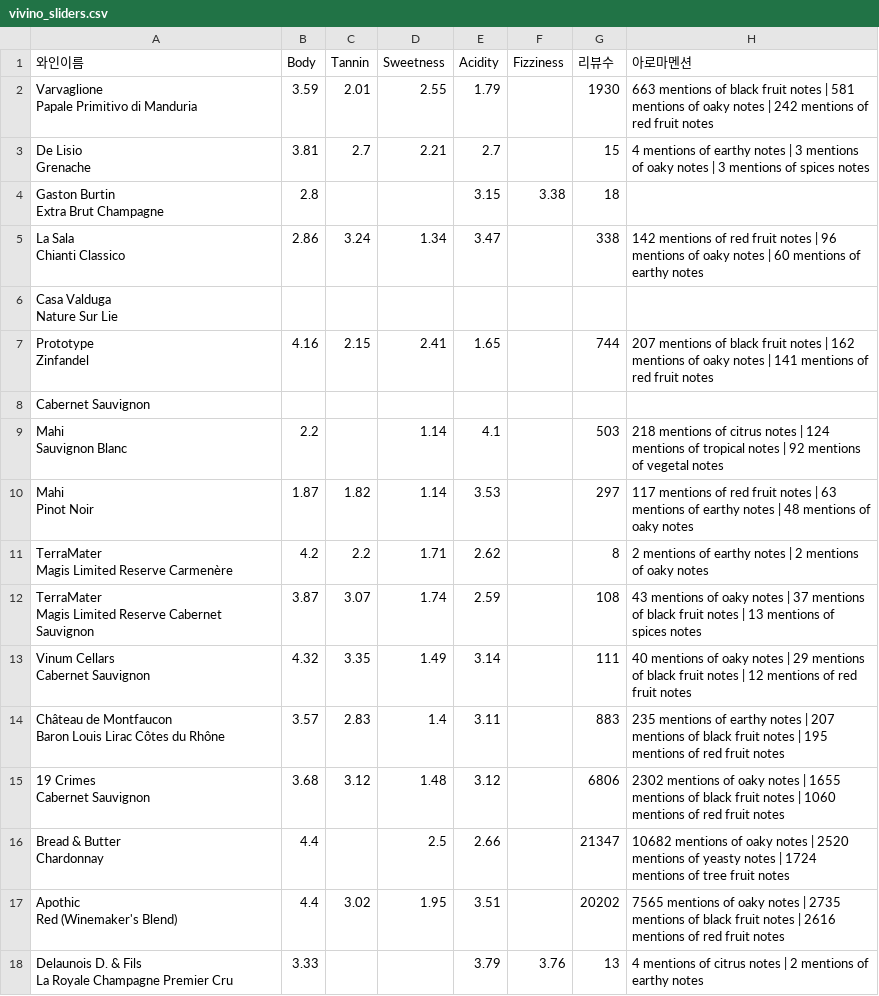
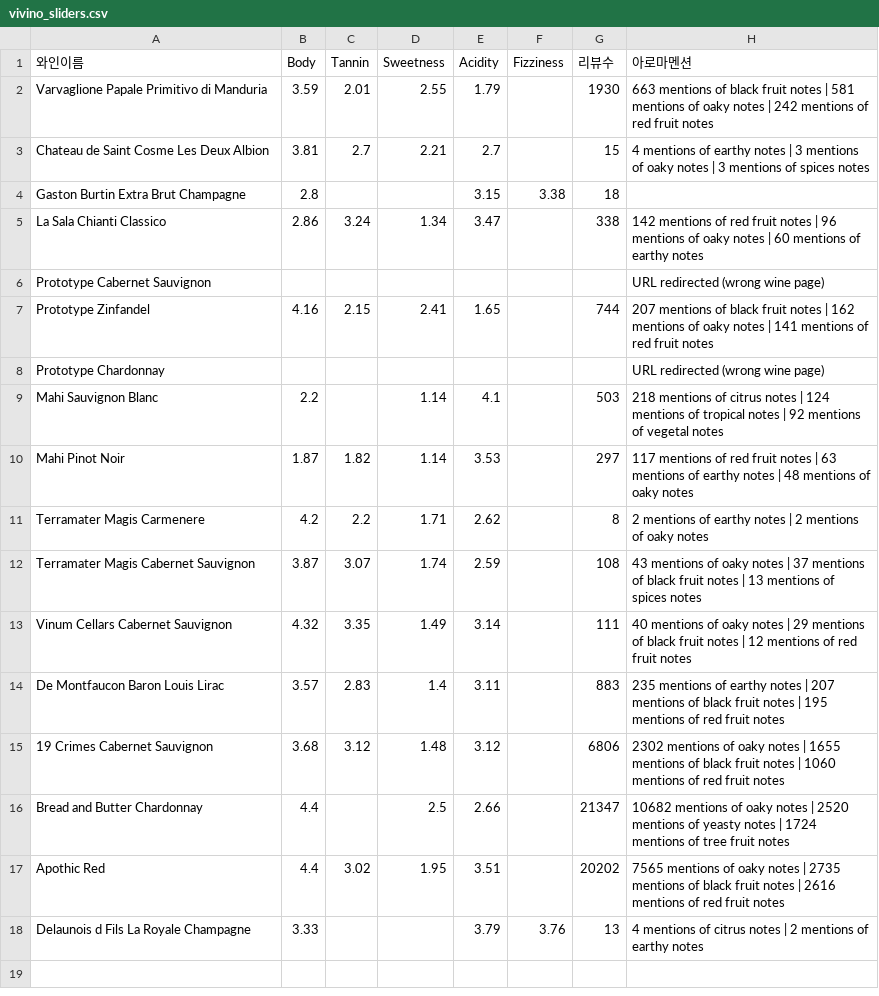
Before and after one commit to tmuchal/README, a CSV file: vivino_sliders.csv, drawn as a sheet.

```diff
--- a/vivino_sliders.csv
+++ b/vivino_sliders.csv
@@ -1,34 +1,18 @@
 와인이름,Body,Tannin,Sweetness,Acidity,Fizziness,리뷰수,아로마멘션
-"Varvaglione
-Papale Primitivo di Manduria",3.59,2.01,2.55,1.79,,1930,663 mentions of black fruit notes | 581 mentions of oaky notes | 242 mentions of red fruit notes
-"De Lisio
-Grenache",3.81,2.7,2.21,2.7,,15,4 mentions of earthy notes | 3 mentions of oaky notes | 3 mentions of spices notes
-"Gaston Burtin
-Extra Brut Champagne",2.8,,,3.15,3.38,18,
-"La Sala
-Chianti Classico",2.86,3.24,1.34,3.47,,338,142 mentions of red fruit notes | 96 mentions of oaky notes | 60 mentions of earthy notes
-"Casa Valduga
-Nature Sur Lie",,,,,,,
-"Prototype
-Zinfandel",4.16,2.15,2.41,1.65,,744,207 mentions of black fruit notes | 162 mentions of oaky notes | 141 mentions of red fruit notes
-Cabernet Sauvignon,,,,,,,
-"Mahi
-Sauvignon Blanc",2.2,,1.14,4.1,,503,218 mentions of citrus notes | 124 mentions of tropical notes | 92 mentions of vegetal notes
-"Mahi
-Pinot Noir",1.87,1.82,1.14,3.53,,297,117 mentions of red fruit notes | 63 mentions of earthy notes | 48 mentions of oaky notes
-"TerraMater
-Magis Limited Reserve Carmenère",4.2,2.2,1.71,2.62,,8,2 mentions of earthy notes | 2 mentions of oaky notes
-"TerraMater
-Magis Limited Reserve Cabernet Sauvignon",3.87,3.07,1.74,2.59,,108,43 mentions of oaky notes | 37 mentions of black fruit notes | 13 mentions of spices notes
-"Vinum Cellars
-Cabernet Sauvignon",4.32,3.35,1.49,3.14,,111,40 mentions of oaky notes | 29 mentions of black fruit notes | 12 mentions of red fruit notes
-"Château de Montfaucon
-Baron Louis Lirac Côtes du Rhône",3.57,2.83,1.4,3.11,,883,235 mentions of earthy notes | 207 mentions of black fruit notes | 195 mentions of red fruit notes
-"19 Crimes
-Cabernet Sauvignon",3.68,3.12,1.48,3.12,,6806,2302 mentions of oaky notes | 1655 mentions of black fruit notes | 1060 mentions of red fruit notes
-"Bread & Butter
-Chardonnay",4.4,,2.5,2.66,,21347,10682 mentions of oaky notes | 2520 mentions of yeasty notes | 1724 mentions of tree fruit notes
-"Apothic
-Red (Winemaker's Blend)",4.4,3.02,1.95,3.51,,20202,7565 mentions of oaky notes | 2735 mentions of black fruit notes | 2616 mentions of red fruit notes
-"Delaunois D. & Fils
-La Royale Champagne Premier Cru",3.33,,,3.79,3.76,13,4 mentions of citrus notes | 2 mentions of earthy notes
+Varvaglione Papale Primitivo di Manduria,3.59,2.01,2.55,1.79,,1930,663 mentions of black fruit notes | 581 mentions of oaky notes | 242 mentions of red fruit notes
+Chateau de Saint Cosme Les Deux Albion,3.81,2.7,2.21,2.7,,15,4 mentions of earthy notes | 3 mentions of oaky notes | 3 mentions of spices notes
+Gaston Burtin Extra Brut Champagne,2.8,,,3.15,3.38,18,
+La Sala Chianti Classico,2.86,3.24,1.34,3.47,,338,142 mentions of red fruit notes | 96 mentions of oaky notes | 60 mentions of earthy notes
+Prototype Cabernet Sauvignon,,,,,,,URL redirected (wrong wine page)
+Prototype Zinfandel,4.16,2.15,2.41,1.65,,744,207 mentions of black fruit notes | 162 mentions of oaky notes | 141 mentions of red fruit notes
+Prototype Chardonnay,,,,,,,URL redirected (wrong wine page)
+Mahi Sauvignon Blanc,2.2,,1.14,4.1,,503,218 mentions of citrus notes | 124 mentions of tropical notes | 92 mentions of vegetal notes
+Mahi Pinot Noir,1.87,1.82,1.14,3.53,,297,117 mentions of red fruit notes | 63 mentions of earthy notes | 48 mentions of oaky notes
+Terramater Magis Carmenere,4.2,2.2,1.71,2.62,,8,2 mentions of earthy notes | 2 mentions of oaky notes
+Terramater Magis Cabernet Sauvignon,3.87,3.07,1.74,2.59,,108,43 mentions of oaky notes | 37 mentions of black fruit notes | 13 mentions of spices notes
+Vinum Cellars Cabernet Sauvignon,4.32,3.35,1.49,3.14,,111,40 mentions of oaky notes | 29 mentions of black fruit notes | 12 mentions of red fruit notes
+De Montfaucon Baron Louis Lirac,3.57,2.83,1.4,3.11,,883,235 mentions of earthy notes | 207 mentions of black fruit notes | 195 mentions of red fruit notes
+19 Crimes Cabernet Sauvignon,3.68,3.12,1.48,3.12,,6806,2302 mentions of oaky notes | 1655 mentions of black fruit notes | 1060 mentions of red fruit notes
+Bread and Butter Chardonnay,4.4,,2.5,2.66,,21347,10682 mentions of oaky notes | 2520 mentions of yeasty notes | 1724 mentions of tree fruit notes
+Apothic Red,4.4,3.02,1.95,3.51,,20202,7565 mentions of oaky notes | 2735 mentions of black fruit notes | 2616 mentions of red fruit notes
+Delaunois d Fils La Royale Champagne,3.33,,,3.79,3.76,13,4 mentions of citrus notes | 2 mentions of earthy notes
```
